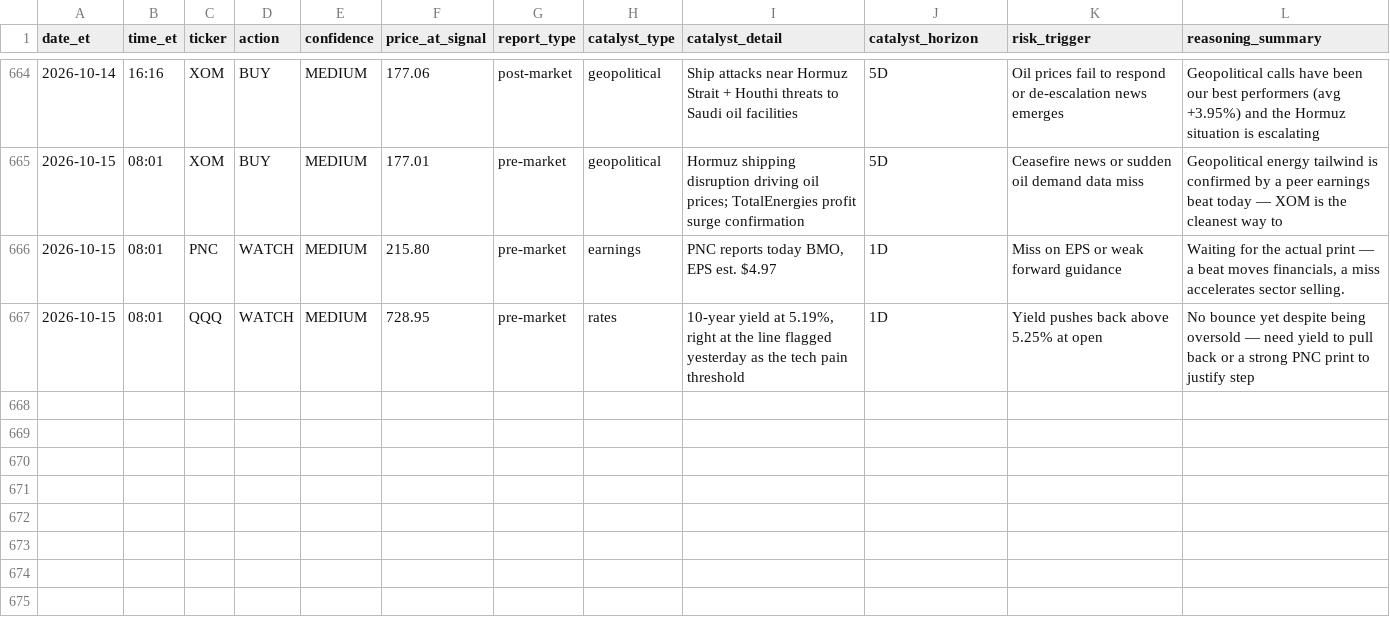
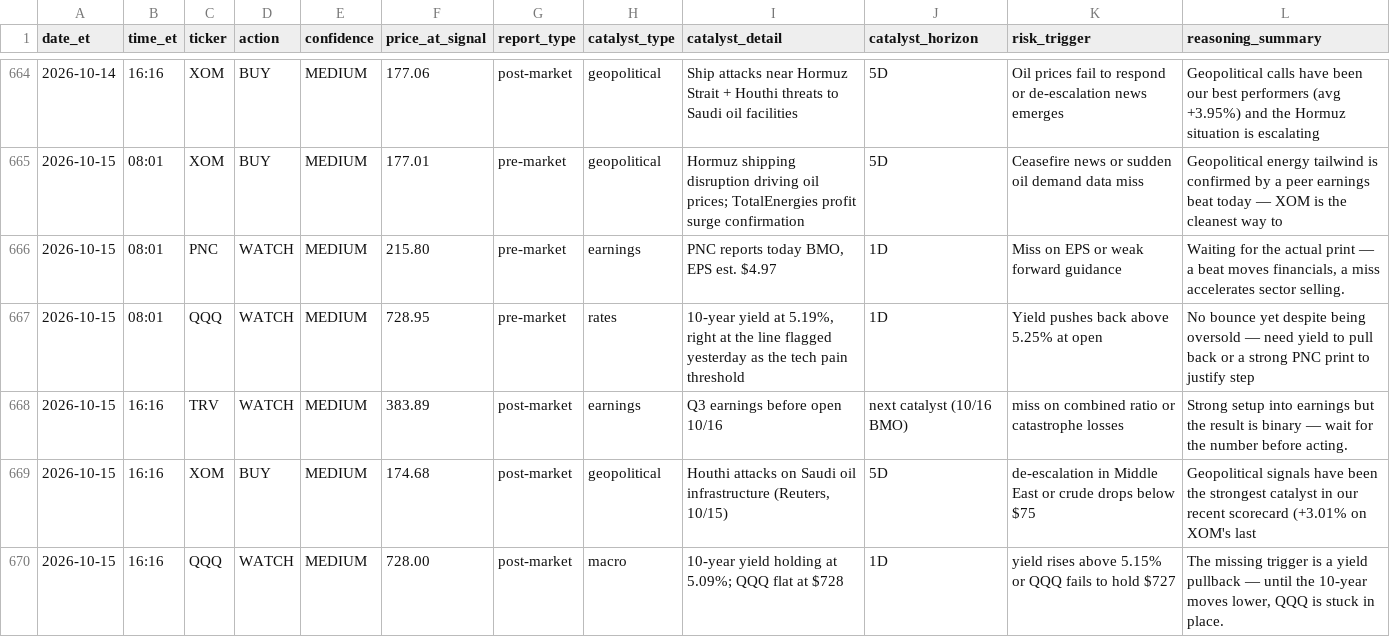
Before and after one commit to davidm00/discord-finance-bot, a CSV file: data/signals.csv, drawn as a sheet; only a part is shown, gaps mark what is left out.

```diff
--- a/data/signals.csv
+++ b/data/signals.csv
@@ -667 +667,4 @@ date_et,time_et,ticker,action,confidence,price_at_signal,report_type,catalyst_ty
 2026-10-15,08:01,QQQ,WATCH,MEDIUM,728.95,pre-market,rates,"10-year yield at 5.19%, right at the line flagged yesterday as the tech pain threshold",1D,Yield pushes back above 5.25% at open,No bounce yet despite being oversold — need yield to pull back or a strong PNC print to justify step
+2026-10-15,16:16,TRV,WATCH,MEDIUM,383.89,post-market,earnings,Q3 earnings before open 10/16,next catalyst (10/16 BMO),miss on combined ratio or catastrophe losses,Strong setup into earnings but the result is binary — wait for the number before acting.
+2026-10-15,16:16,XOM,BUY,MEDIUM,174.68,post-market,geopolitical,"Houthi attacks on Saudi oil infrastructure (Reuters, 10/15)",5D,de-escalation in Middle East or crude drops below $75,Geopolitical signals have been the strongest catalyst in our recent scorecard (+3.01% on XOM's last
+2026-10-15,16:16,QQQ,WATCH,MEDIUM,728.00,post-market,macro,10-year yield holding at 5.09%; QQQ flat at $728,1D,yield rises above 5.15% or QQQ fails to hold $727,"The missing trigger is a yield pullback — until the 10-year moves lower, QQQ is stuck in place."
```
Also changed, not shown: data/claude_usage.csv, data/paper_portfolio/forward/orders.csv, 3 other files.
